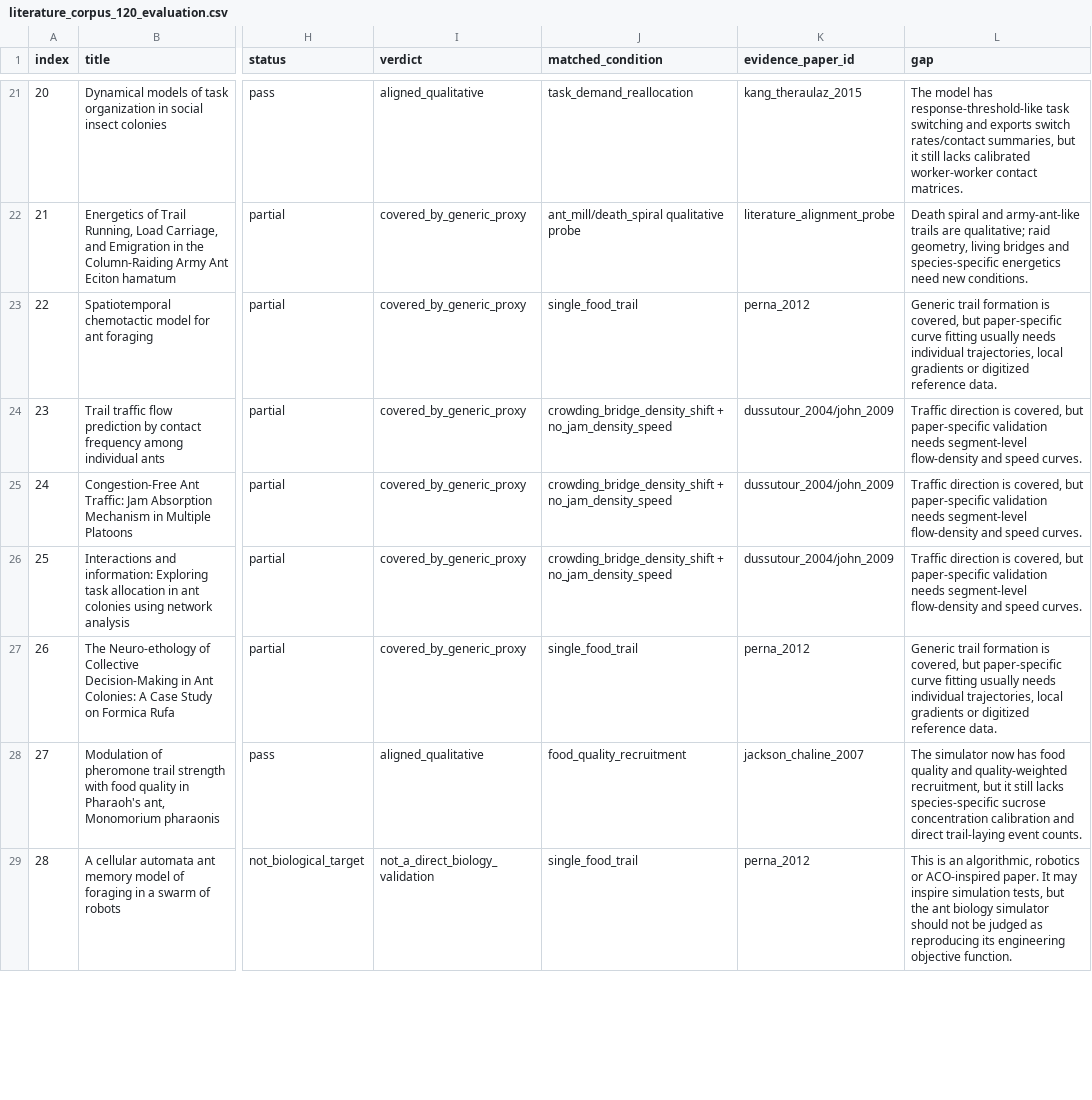
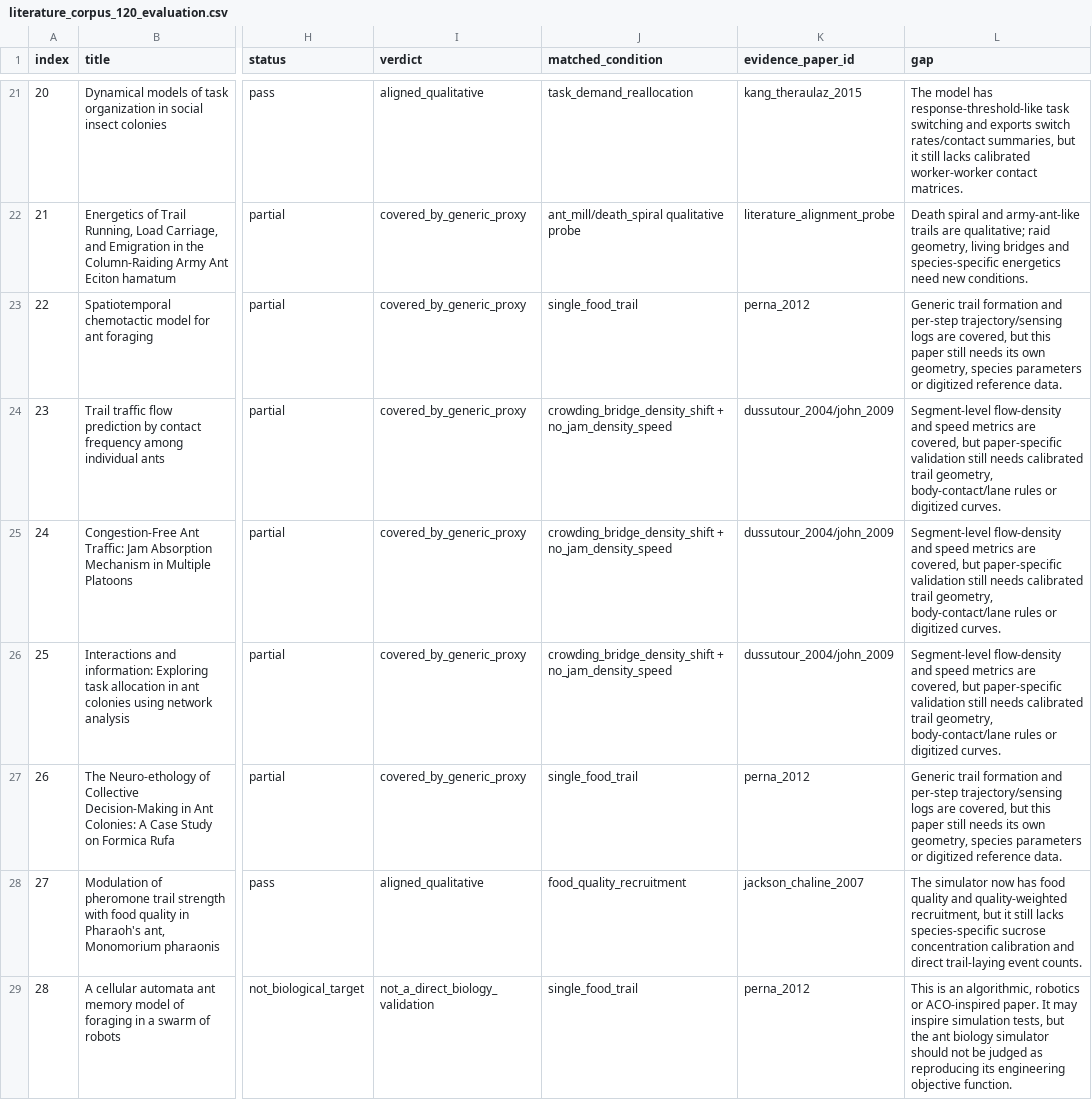
Before and after one commit to s9213712/ant-colony-sim, a CSV file: outputs/literature_corpus_120_evaluation.csv, drawn as a sheet; only a part is shown, gaps mark what is left out; the diff covers the shown part only; the diff names each change by its address in the sheet, - before the commit and + after, or states it on an @@ line.

```diff
--- a/outputs/literature_corpus_120_evaluation.csv
+++ b/outputs/literature_corpus_120_evaluation.csv
-L23 (gap): …trail formation is covered, but paper-specific curve fitting usually needs individual trajectories, local gradients or digitized…
+L23 (gap): …trail formation and per-step trajectory/sensing logs are covered, but this paper still needs its own geometry, species parameters or digitized…
-L24:L26 (gap): Traffic direction is covered, but paper-specific validation needs segment-level flow-density and speed curves.
+L24:L26 (gap): Segment-level flow-density and speed metrics are covered, but paper-specific validation still needs calibrated trail geometry, body-contact/lane rules or digitized curves.
-L27 (gap): …trail formation is covered, but paper-specific curve fitting usually needs individual trajectories, local gradients or digitized…
+L27 (gap): …trail formation and per-step trajectory/sensing logs are covered, but this paper still needs its own geometry, species parameters or digitized…
```
Also changed, not shown: 27 edited cells elsewhere in this file, outputs/literature_gap_backlog.csv, outputs/paper_conditions_v5.csv, 14 other files.
